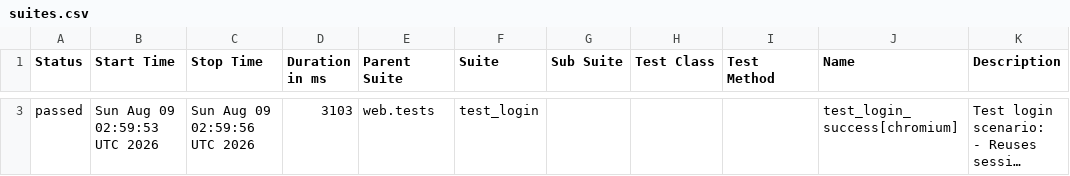
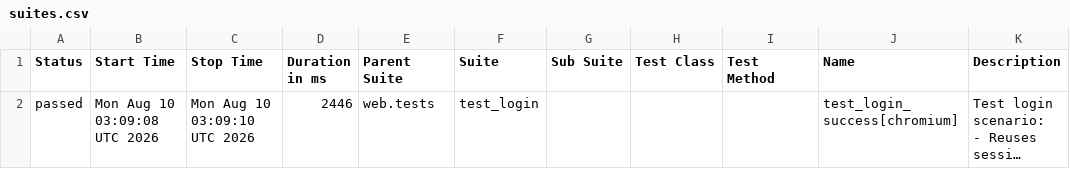
Before and after one commit to rizkyiff/Playwright-Python-With-AI, a CSV file: data/suites.csv, drawn as a sheet; only a part is shown, gaps mark what is left out; long unchanged cells end in …; addresses are those after the commit; the diff covers the shown part only; the diff names each change by its address in the sheet, - before the commit and + after, or states it on an @@ line.

```diff
--- a/data/suites.csv
+++ b/data/suites.csv
-B2 (Start Time): Sun Aug 09 02:59:53 UTC 2026
+B2 (Start Time): Mon Aug 10 03:09:08 UTC 2026
-C2 (Stop Time): Sun Aug 09 02:59:56 UTC 2026
+C2 (Stop Time): Mon Aug 10 03:09:10 UTC 2026
-D2 (Duration in ms): 3103
+D2 (Duration in ms): 2446
```
Also changed, not shown: 1 added row and 1 removed row elsewhere in this file, 28 other files.
